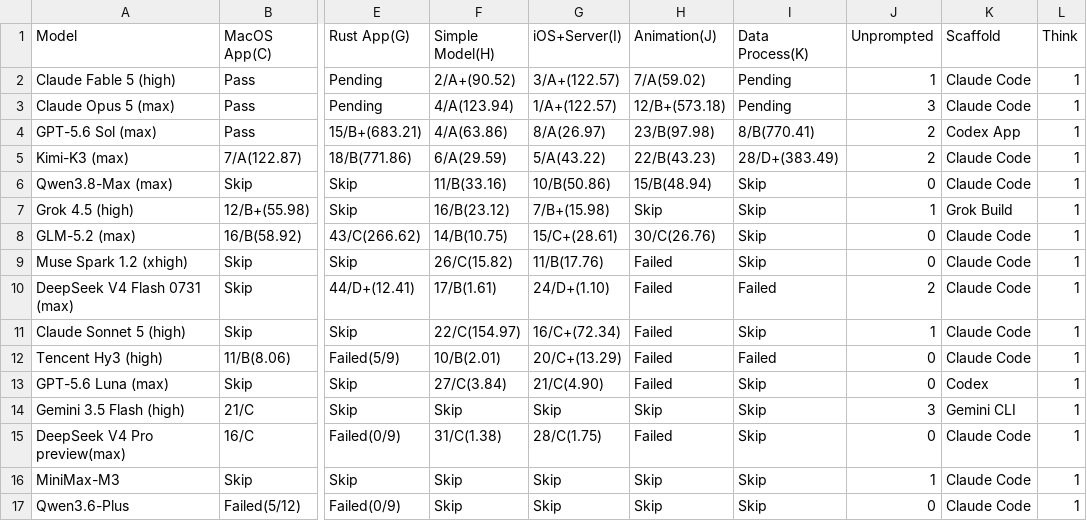
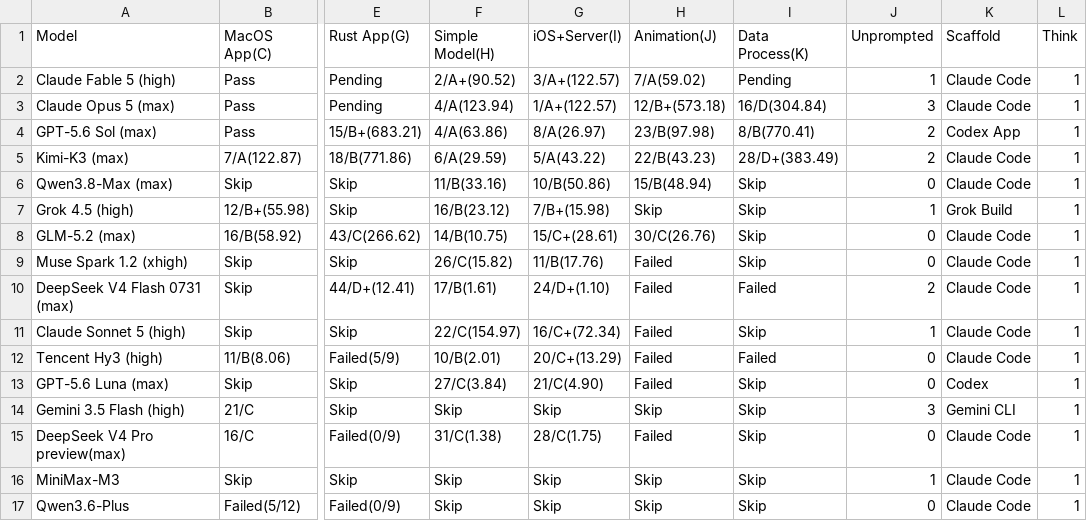
Before and after one commit to llm2014/llm_benchmark, a CSV file: docs/data/code_v3/2026-08.csv, drawn as a sheet; only a part is shown, gaps mark what is left out; the diff names each change by its address in the sheet, - before the commit and + after, or states it on an @@ line.

Commit message:
update opus-5 K

```diff
--- a/docs/data/code_v3/2026-08.csv
+++ b/docs/data/code_v3/2026-08.csv
-I3 (Data Process(K)): Pending
+I3 (Data Process(K)): 16/D(304.84)
```
